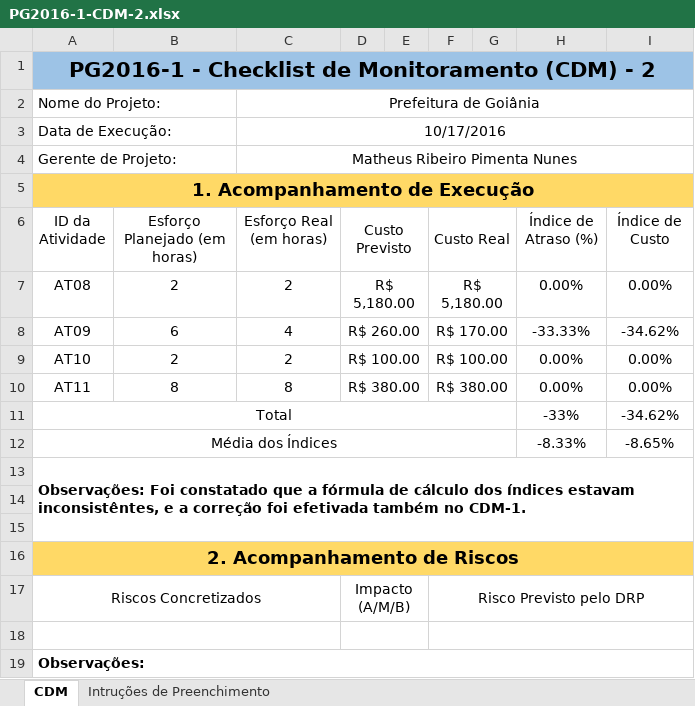
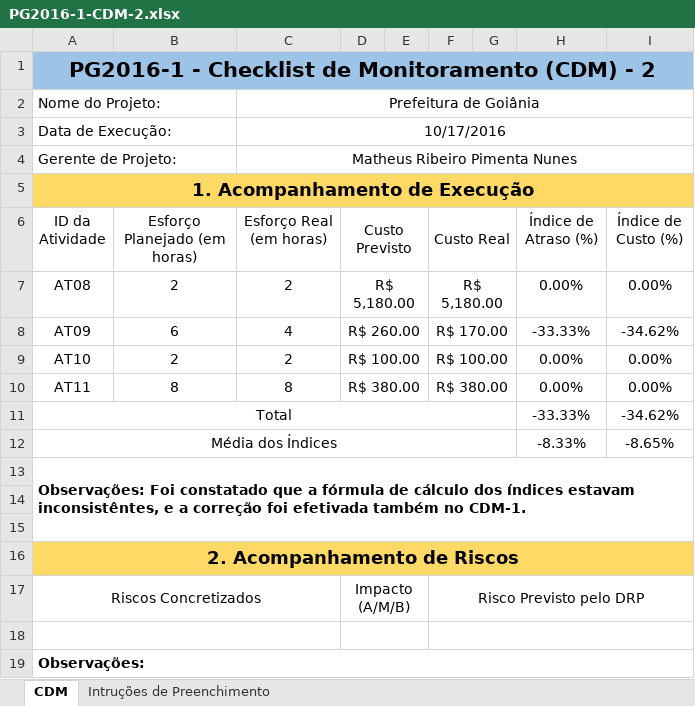
Before and after one commit to matheuspiment/PSW, an Excel workbook: Projeto/GPR/PG2016-1-CDM-2.xlsx, sheet CDM, drawn as a sheet; values as stored, in another font and other column widths than the file's, no borders; the diff names each change by its address in the sheet, - before the commit and + after, or states it on an @@ line.

```diff
--- a/Projeto/GPR/PG2016-1-CDM-2.xlsx (sheet CDM)
+++ b/Projeto/GPR/PG2016-1-CDM-2.xlsx (sheet CDM)
-I6: Índice de Custo
+I6: Índice de Custo (%)
-H11 (Índice de Atraso (%)): -33%
+H11 (Índice de Atraso (%)): -33.33%
```
Also changed, not shown: Projeto/GPR/PG2016-1-CDP.xlsx.
